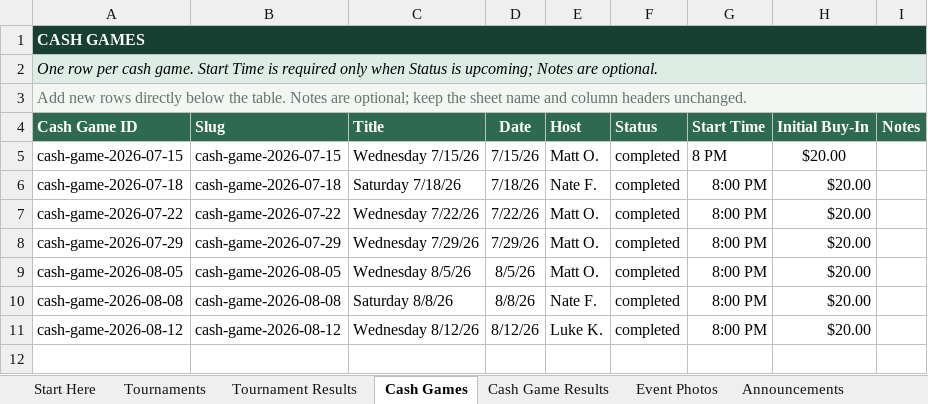
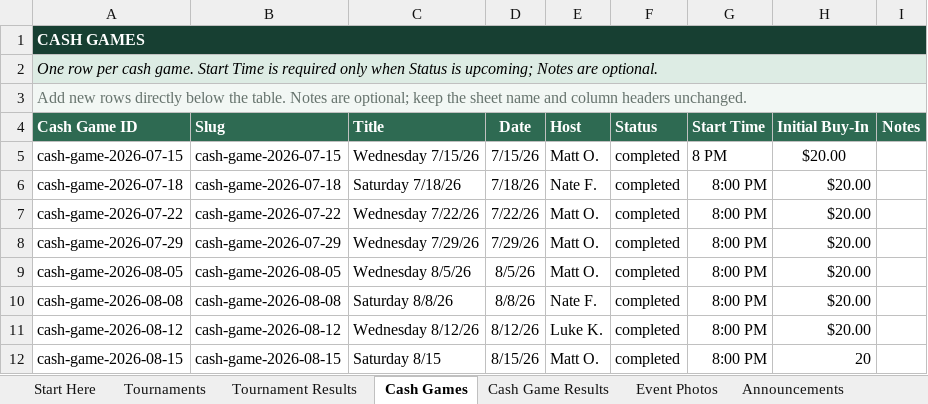
Before and after one commit to matthewoliver01/a-town-poker-site, an Excel workbook: data/source/a-town-poker-data.xlsx, sheet Cash Games, drawn as a sheet; values as stored, in another font and other column widths than the file's, no borders; conditional formats and table styles not drawn; the diff names each change by its address in the sheet, - before the commit and + after, or states it on an @@ line.

```diff
--- a/data/source/a-town-poker-data.xlsx (sheet Cash Games)
+++ b/data/source/a-town-poker-data.xlsx (sheet Cash Games)
+row 12: cash-game-2026-08-15 | cash-game-2026-08-15 | Saturday 8/15 | 8/15/26 | Matt O. | completed | 8:00 PM | 20
```
Also changed, not shown: sheet Cash Game Results, sheet Start Here, 2 other files.
